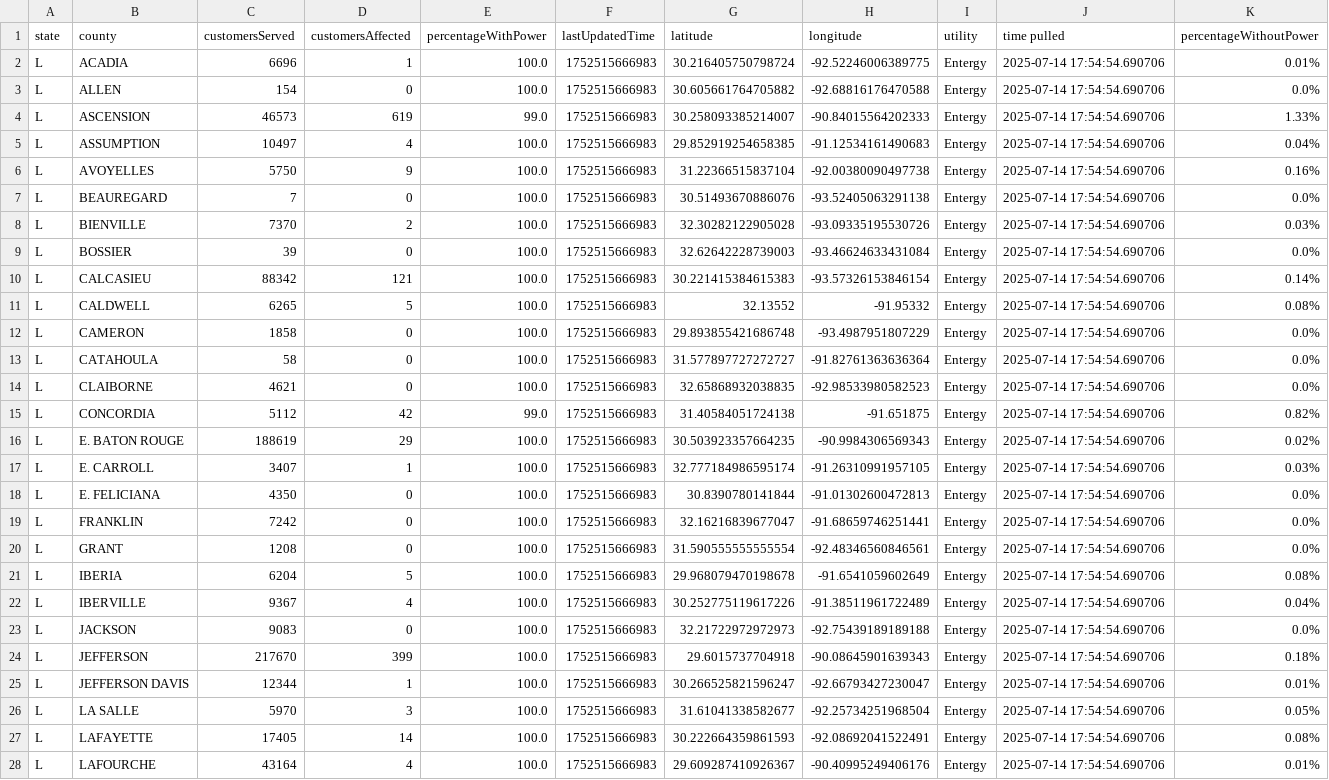
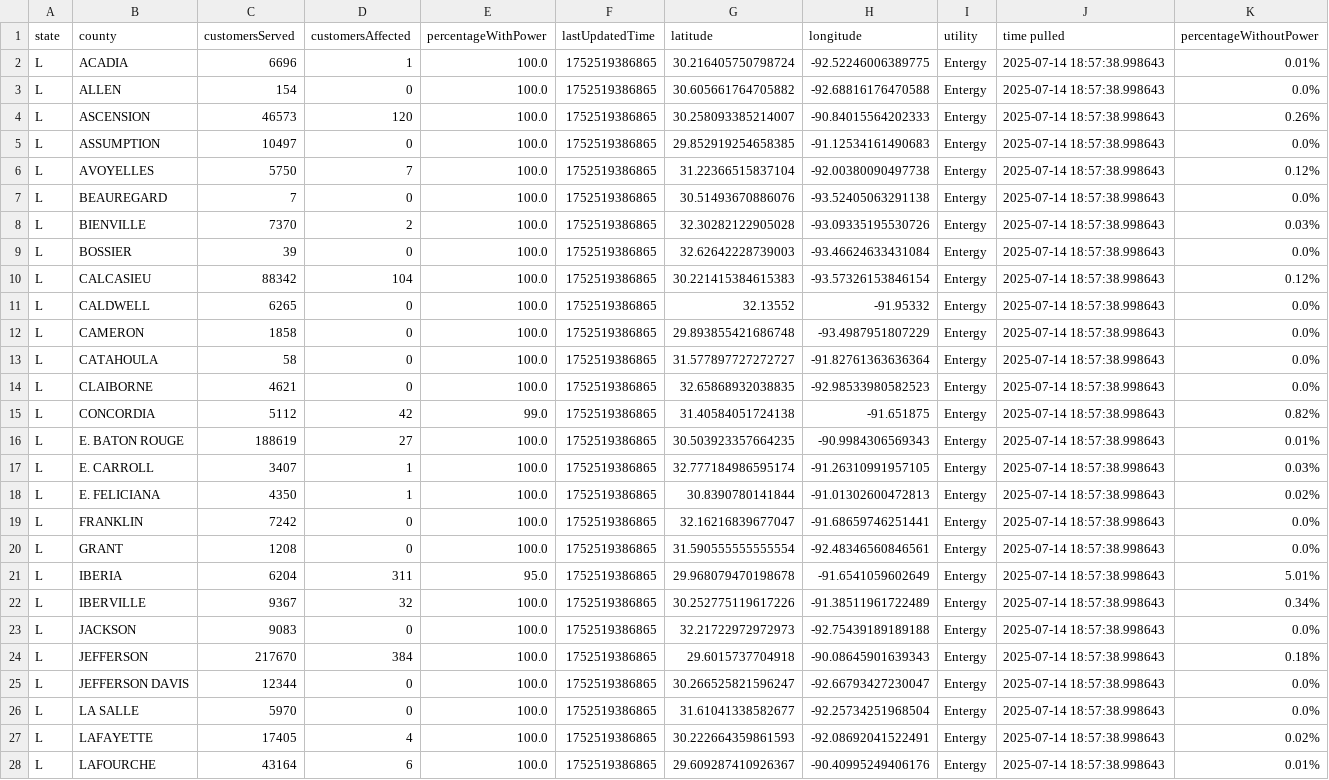
Before and after one commit to sophiaanderson14/entergy-github, a CSV file: louisiana-county.csv, drawn as a sheet; only a part is shown; the diff covers the shown part only; the diff names each change by its address in the sheet, - before the commit and + after, or states it on an @@ line.

```diff
--- a/louisiana-county.csv
+++ b/louisiana-county.csv
-F2:F28 (lastUpdatedTime): 1752515666983
+F2:F28 (lastUpdatedTime): 1752519386865
-J2:J28 (time pulled): 2025-07-14 17:54:54.690706
+J2:J28 (time pulled): 2025-07-14 18:57:38.998643
-D4 (customersAffected): 619
+D4 (customersAffected): 120
-E4 (percentageWithPower): 99.0
+E4 (percentageWithPower): 100.0
-K4 (percentageWithoutPower): 1.33%
+K4 (percentageWithoutPower): 0.26%
-D5 (customersAffected): 4
+D5 (customersAffected): 0
-K5 (percentageWithoutPower): 0.04%
+K5 (percentageWithoutPower): 0.0%
-D6 (customersAffected): 9
+D6 (customersAffected): 7
-K6 (percentageWithoutPower): 0.16%
+K6 (percentageWithoutPower): 0.12%
-D10 (customersAffected): 121
+D10 (customersAffected): 104
-K10 (percentageWithoutPower): 0.14%
+K10 (percentageWithoutPower): 0.12%
-D11 (customersAffected): 5
+D11 (customersAffected): 0
-K11 (percentageWithoutPower): 0.08%
+K11 (percentageWithoutPower): 0.0%
-D16 (customersAffected): 29
+D16 (customersAffected): 27
-K16 (percentageWithoutPower): 0.02%
+K16 (percentageWithoutPower): 0.01%
-D18 (customersAffected): 0
+D18 (customersAffected): 1
-K18 (percentageWithoutPower): 0.0%
+K18 (percentageWithoutPower): 0.02%
-D21 (customersAffected): 5
+D21 (customersAffected): 311
-E21 (percentageWithPower): 100.0
+E21 (percentageWithPower): 95.0
-K21 (percentageWithoutPower): 0.08%
+K21 (percentageWithoutPower): 5.01%
-D22 (customersAffected): 4
+D22 (customersAffected): 32
-K22 (percentageWithoutPower): 0.04%
+K22 (percentageWithoutPower): 0.34%
-D24 (customersAffected): 399
+D24 (customersAffected): 384
-D25 (customersAffected): 1
+D25 (customersAffected): 0
-K25 (percentageWithoutPower): 0.01%
+K25 (percentageWithoutPower): 0.0%
-D26 (customersAffected): 3
+D26 (customersAffected): 0
-K26 (percentageWithoutPower): 0.05%
+K26 (percentageWithoutPower): 0.0%
-D27 (customersAffected): 14
+D27 (customersAffected): 4
-K27 (percentageWithoutPower): 0.08%
+K27 (percentageWithoutPower): 0.02%
-D28 (customersAffected): 4
+D28 (customersAffected): 6
```
Also changed, not shown: 99 edited cells elsewhere in this file, louisiana-zip.csv, mississippi-county.csv, 1 other file.
